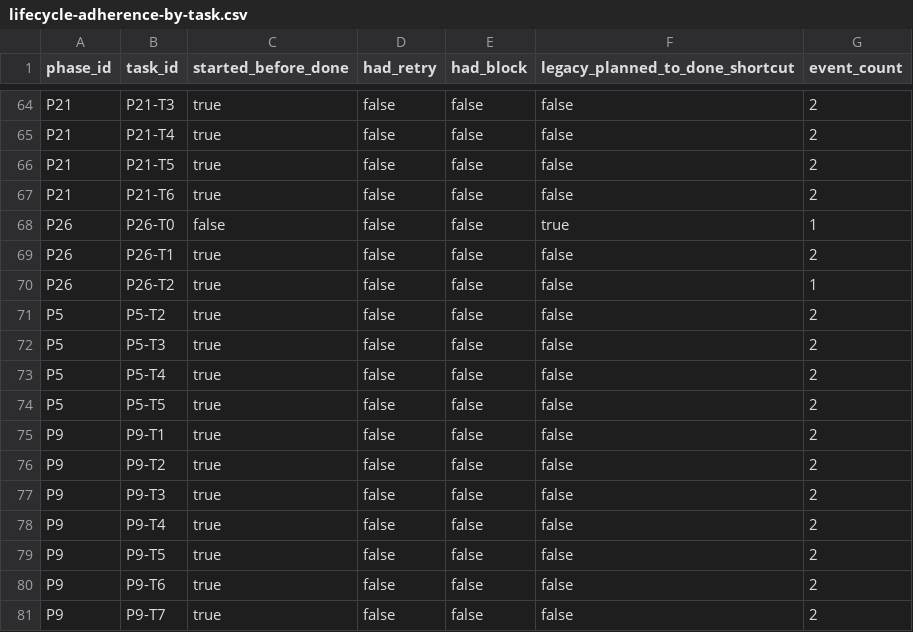
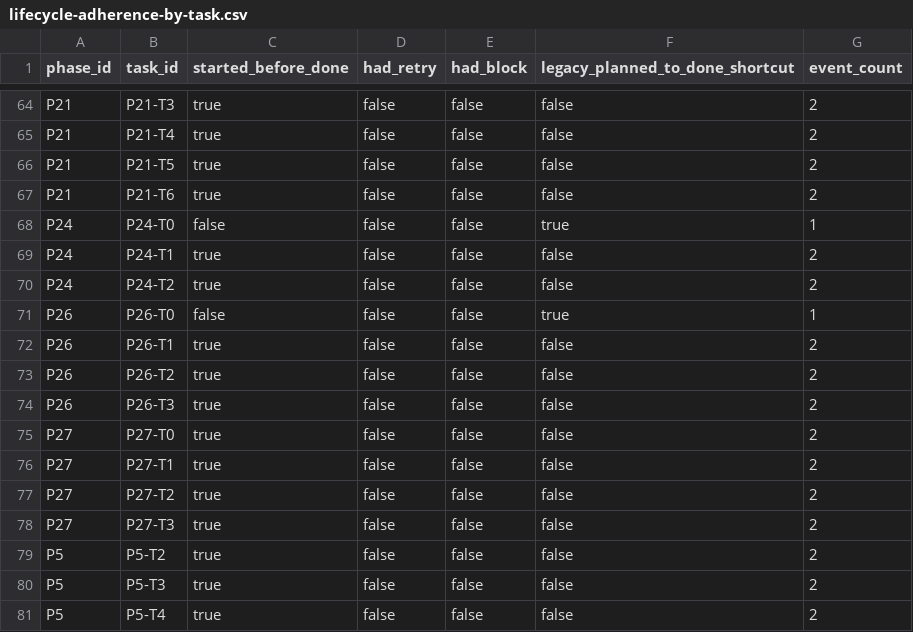
Before and after one commit to toshtag/code-pact, a CSV file: design/measurements/lifecycle-adherence-by-task.csv, drawn as a sheet; only a part is shown, gaps mark what is left out; the shorter side is filled out with more unchanged rows.

Commit message:
chore(v1.13.2): release prep — dogfood baseline refresh (#183)
Cut v1.13.2 as a maintenance patch. Regenerates the
`design/measurements/` artefacts P26-T2 committed against
git SHA `4627858` (v1.11.0 era) to reflect 18 PR merges
and 9 additional `done` events since the last
measurement. `docs/positioning.md` and
`docs/agent-contract.md` baseline tables update their
cited values to match.

Bumps:

- package.json: 1.13.1 → 1.13.2

CHANGELOG:

- New `[1.13.2] — 2026-05-23` section with the
  baseline-shift table and an explicit no-code-change
  note. dist/cli.js is byte-identical to v1.13.1; only
  the version metadata in package.json changes.

Migration guidance:

- New `## v1.13.1 → v1.13.2` section in
  `docs/migration.md` covers the quick upgrade path (no
  project-side action required), the regenerated
  measurements (new SHA `7743d4f`, fresh
  generated_at/code_pact_cli_version), and the
  baseline-shift table.

Baseline shifts (v1.11.0 → v1.13.1 corpus state):

  pack_size_p50_bytes              20725 → 22072 (+1347)
  pack_size_p90_bytes              50131 → 49654 (−477)
  pack_size_max_bytes              259650 → 290791 (+31141)
  first_pass_verify_rate_percent   100.0 → 100.0 (unchanged)
  lifecycle_adherence_rate_percent 81.3  → 81.8  (+0.5)
  adapter_drift_rate_percent       0.0   → 0.0   (unchanged)
  tasks_done                       79    → 88    (+9)
  tasks_total                      116   → 123   (+7)

The pack_size_max_bytes shift (+12%) is the v1.13.1
release prep commit itself absorbing the expanded
decision_refs from later phases. The slight adherence
climb (+0.5pp) reflects new tasks being properly
started before completion.

Verification:

- `node dist/cli.js --version` → `1.13.2`.
- `pnpm typecheck` → clean.
- `pnpm test:integration` → 22 files / 333 tests passed
  (unchanged).
- `node dist/cli.js plan lint --strict --json` →
  errors=0, warnings=0.
- `npm pack --dry-run` → 5 files, 314.3 kB packed /
  1.5 MB unpacked. dist/cli.js content byte-identical to
  v1.13.1 (size unchanged at 452.96 KB; no src/ change in
  this PR).

Out of scope:

- `npm publish` — credential-bound user action.
- GitHub Release creation — depends on `npm publish`
  completing.

```diff
--- a/design/measurements/lifecycle-adherence-by-task.csv
+++ b/design/measurements/lifecycle-adherence-by-task.csv
@@ -67,5 +67,13 @@ P21,P21-T5,true,false,false,false,2
 P21,P21-T6,true,false,false,false,2
+P24,P24-T0,false,false,false,true,1
+P24,P24-T1,true,false,false,false,2
+P24,P24-T2,true,false,false,false,2
 P26,P26-T0,false,false,false,true,1
 P26,P26-T1,true,false,false,false,2
-P26,P26-T2,true,false,false,false,1
+P26,P26-T2,true,false,false,false,2
+P26,P26-T3,true,false,false,false,2
+P27,P27-T0,true,false,false,false,2
+P27,P27-T1,true,false,false,false,2
+P27,P27-T2,true,false,false,false,2
+P27,P27-T3,true,false,false,false,2
 P5,P5-T2,true,false,false,false,2
```
Also changed, not shown: design/measurements/pack-size-by-task.csv, design/measurements/task-event-density.csv, 8 other files.
